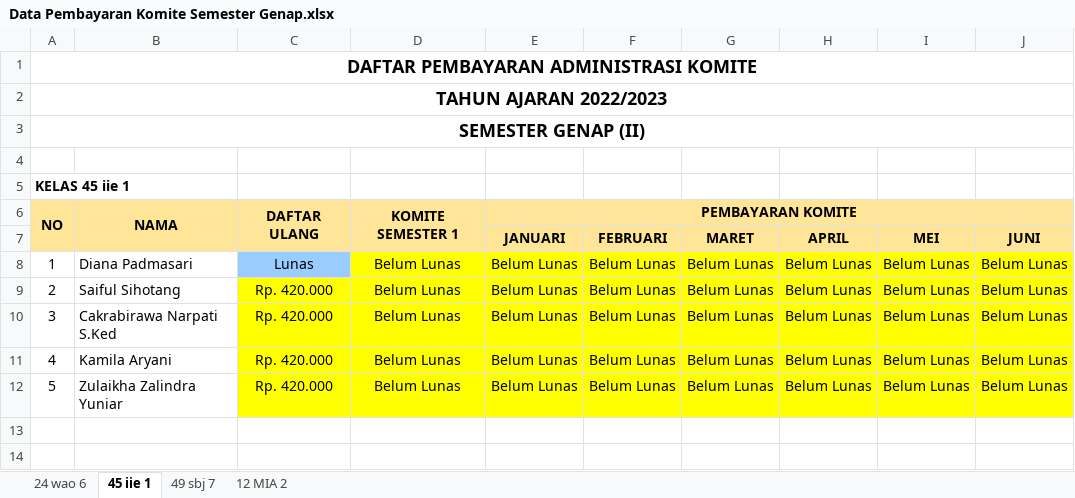
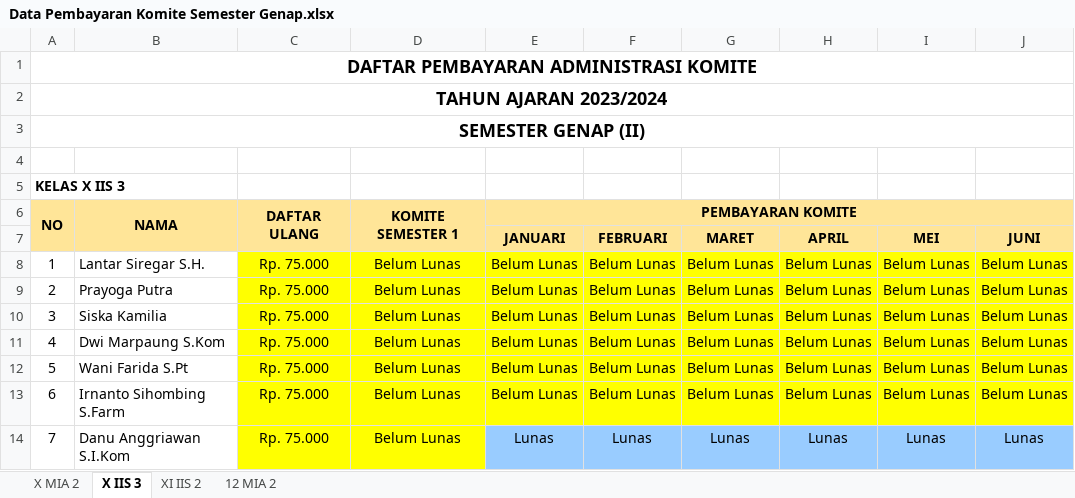
Before and after one commit to oozaw/sistem-informasi-sekolah, an Excel workbook: public/template/Data Pembayaran Komite Semester Genap.xlsx, sheet X IIS 3, drawn as a sheet; values as stored, in another font and other column widths than the file's, no borders; addresses are those after the commit; the diff names each change by its address in the sheet, - before the commit and + after, or states it on an @@ line.

```diff
--- a/public/template/Data Pembayaran Komite Semester Genap.xlsx (sheet X IIS 3)
+++ b/public/template/Data Pembayaran Komite Semester Genap.xlsx (sheet X IIS 3)
-sheet tab: 24 wao 6
+sheet tab: X MIA 2
-sheet tab: 45 iie 1
+sheet tab: X IIS 3
-sheet tab: 49 sbj 7
+sheet tab: XI IIS 2
@@ column A renumbered between rows 2 and 13 @@
+row 8: 1 | Lantar Siregar S.H. | Rp. 75.000 | Belum Lunas | Belum Lunas | Belum Lunas | Belum Lunas | Belum Lunas | Belum Lunas | Belum Lunas
-B9: Diana Padmasari
+B9: Prayoga Putra
-C9: Lunas
+C9: Rp. 75.000
-C9 fill: #99CCFF
+C9 fill: #FFFF00
-B10: Saiful Sihotang
+B10: Siska Kamilia
-C10:C13: Rp. 420.000
+C10:C13: Rp. 75.000
-B11: Cakrabirawa Narpati S.Ked
+B11: Dwi Marpaung S.Kom
-B12: Kamila Aryani
+B12: Wani Farida S.Pt
-B13: Zulaikha Zalindra Yuniar
+B13: Irnanto Sihombing S.Farm
+row 14: 7 | Danu Anggriawan S.I.Kom | Rp. 75.000 | Belum Lunas | Lunas | Lunas | Lunas | Lunas | Lunas | Lunas
```
Also changed, not shown: sheet X MIA 2, sheet XI IIS 2, sheet 12 MIA 2, public/template/Data Pembayaran Komite Semester Ganjil.xlsx, public/template/Impor Data Siswa.xlsx, 4 other files.
